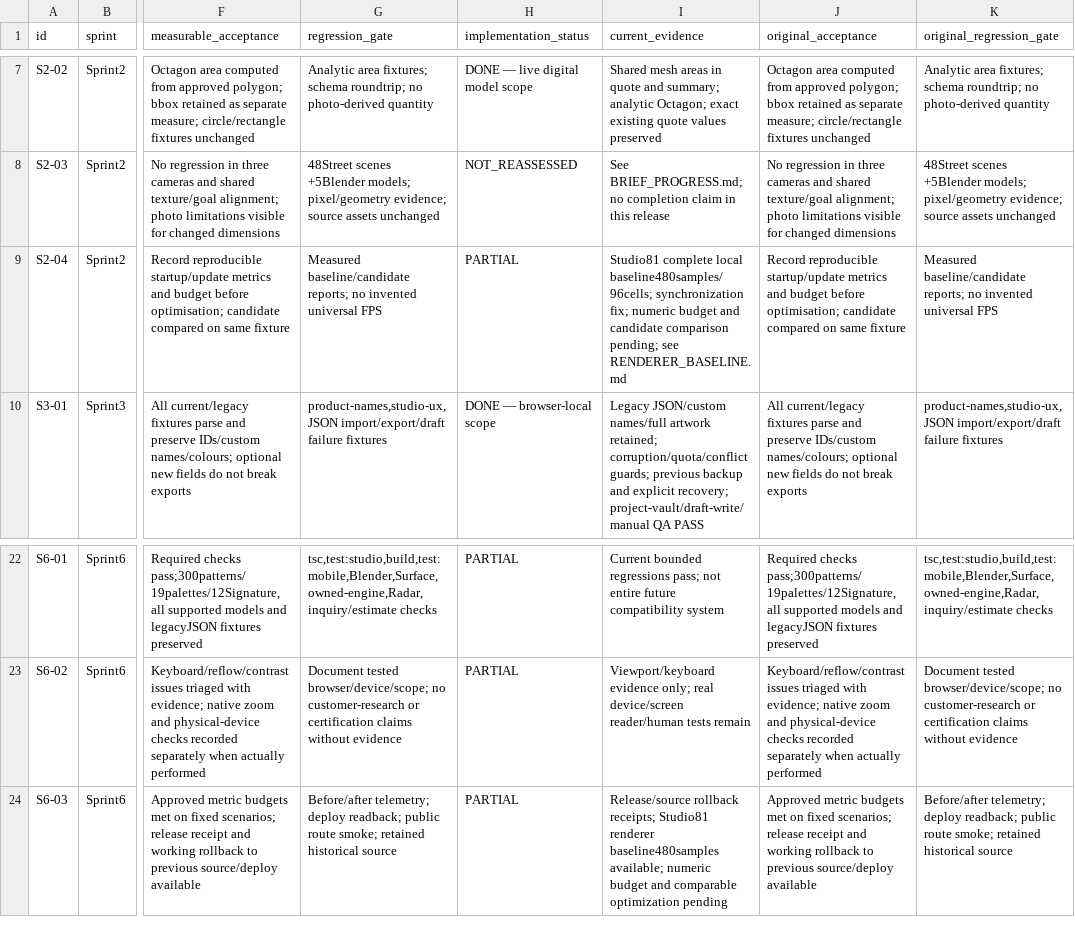
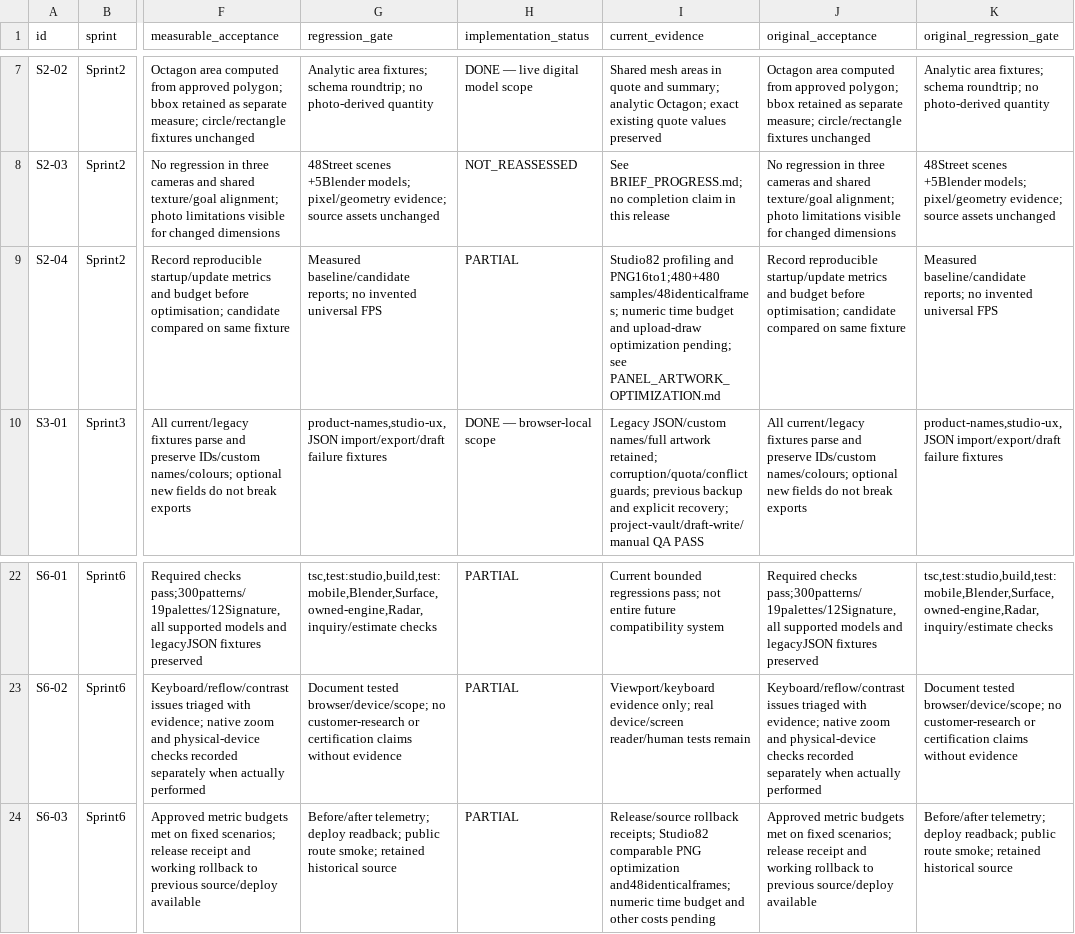
Before and after one commit to DamianRyh/gamefields-os, a CSV file: docs/product-intelligence/2026-10-21/BACKLOG.csv, drawn as a sheet; only a part is shown, gaps mark what is left out; the diff names each change by its address in the sheet, - before the commit and + after, or states it on an @@ line.

```diff
--- a/docs/product-intelligence/2026-10-21/BACKLOG.csv
+++ b/docs/product-intelligence/2026-10-21/BACKLOG.csv
-I9 (current_evidence): Studio81 complete local baseline480samples/96cells; synchronization fix; numeric budget and candidate comparison pending; see RENDERER_BASELINE.md
+I9 (current_evidence): Studio82 profiling and PNG16to1;480+480 samples/48identicalframes; numeric time budget and upload-draw optimization pending; see PANEL_ARTWORK_OPTIMIZATION.md
-I24 (current_evidence): …rollback receipts; Studio81 renderer baseline480samples available; numeric budget and comparable optimization pending
+I24 (current_evidence): …rollback receipts; Studio82 comparable PNG optimization and48identicalframes; numeric time budget and other costs pending
```
Also changed, not shown: docs/product-intelligence/2026-10-21/FEATURE_MAP.csv, 19 other files.
